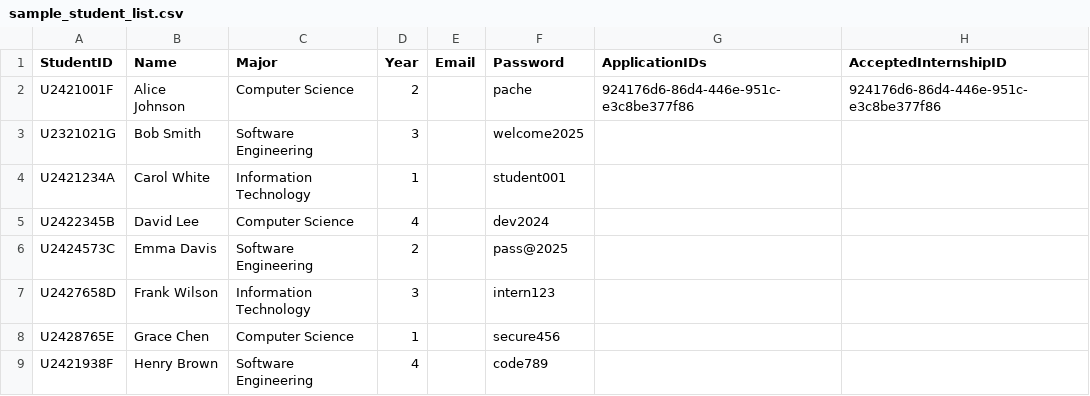
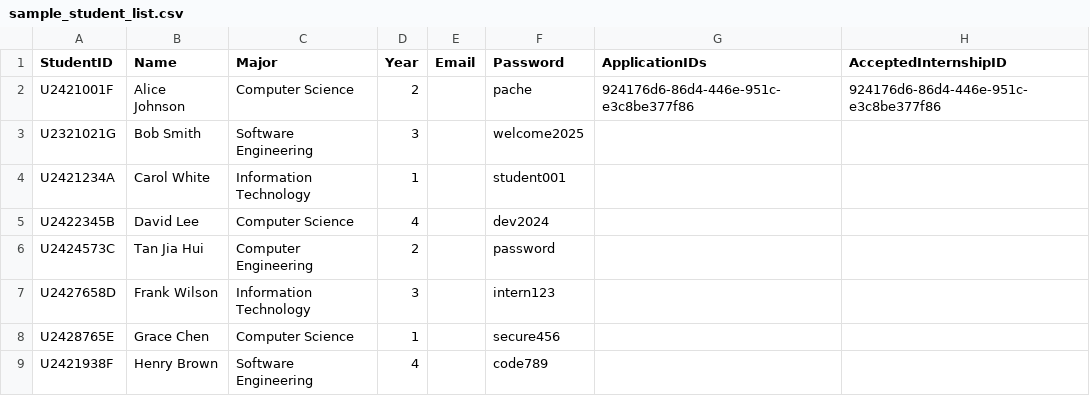
Before and after one commit to caydensoh/sc2002, a CSV file: test_cases/sample_student_list.csv, drawn as a sheet; only a part is shown.

```diff
--- a/test_cases/sample_student_list.csv
+++ b/test_cases/sample_student_list.csv
@@ -5,3 +5,3 @@ U2421234A,Carol White,Information Technology,1,,student001,,
 U2422345B,David Lee,Computer Science,4,,dev2024,,
-U2424573C,Emma Davis,Software Engineering,2,,pass@2025,,
+U2424573C,Tan Jia Hui,Computer Engineering,2,,password,,
 U2427658D,Frank Wilson,Information Technology,3,,intern123,,
```
Also changed, not shown: test_cases/sample_company_representative_list.csv, 1 other file.
